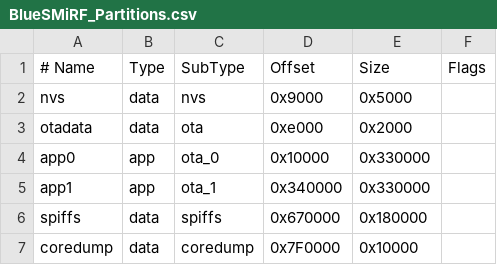
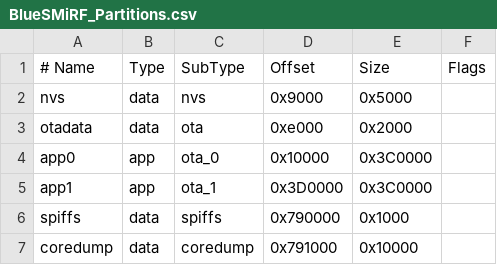
Before and after one commit to sparkfun/SparkFun_BlueSMiRF-v2, a CSV file: Firmware/BlueSMiRF_Partitions.csv, drawn as a sheet.

```diff
--- a/Firmware/BlueSMiRF_Partitions.csv
+++ b/Firmware/BlueSMiRF_Partitions.csv
@@ -3,5 +3,5 @@ nvs,      data, nvs,     0x9000,  0x5000,
 otadata,  data, ota,     0xe000,  0x2000,
-app0,     app,  ota_0,   0x10000, 0x330000,
-app1,     app,  ota_1,   0x340000,0x330000,
-spiffs,   data, spiffs,  0x670000,0x180000,
-coredump, data, coredump,0x7F0000,0x10000,
+app0,     app,  ota_0,   0x10000, 0x3C0000,
+app1,     app,  ota_1,   0x3D0000,0x3C0000,
+spiffs,   data, spiffs,  0x790000,0x1000,
+coredump, data, coredump,0x791000,0x10000,
```
Also changed, not shown: 3 other files.
